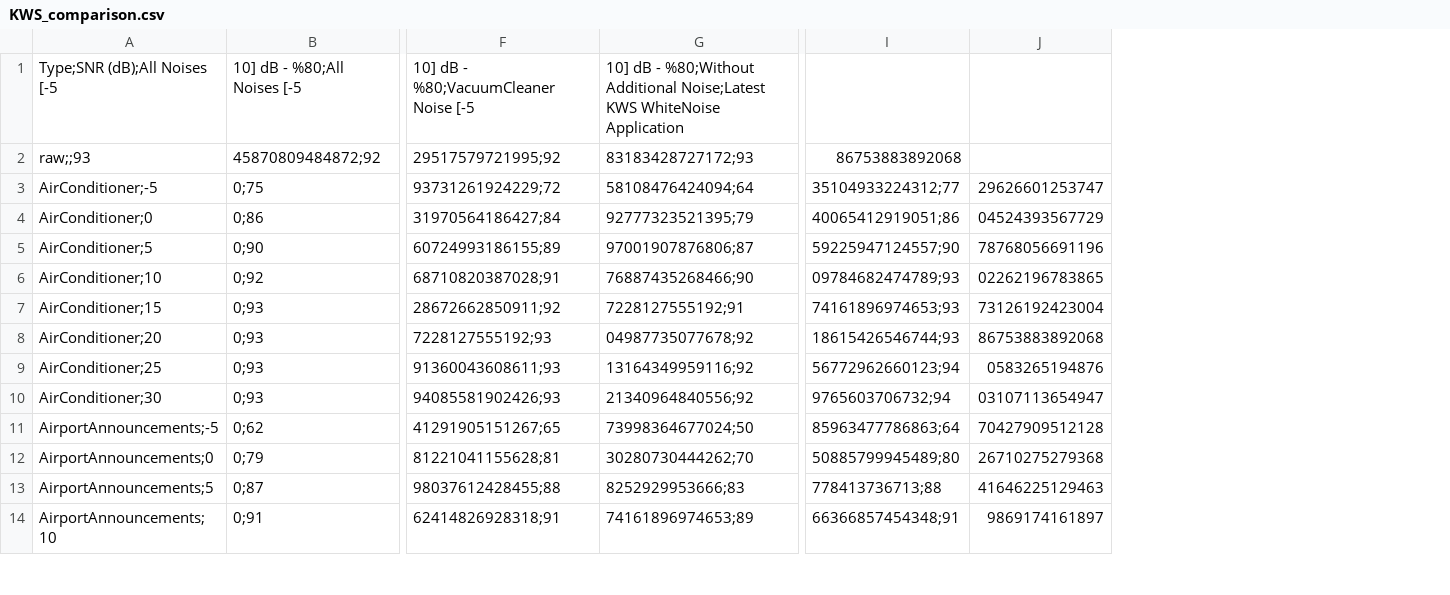
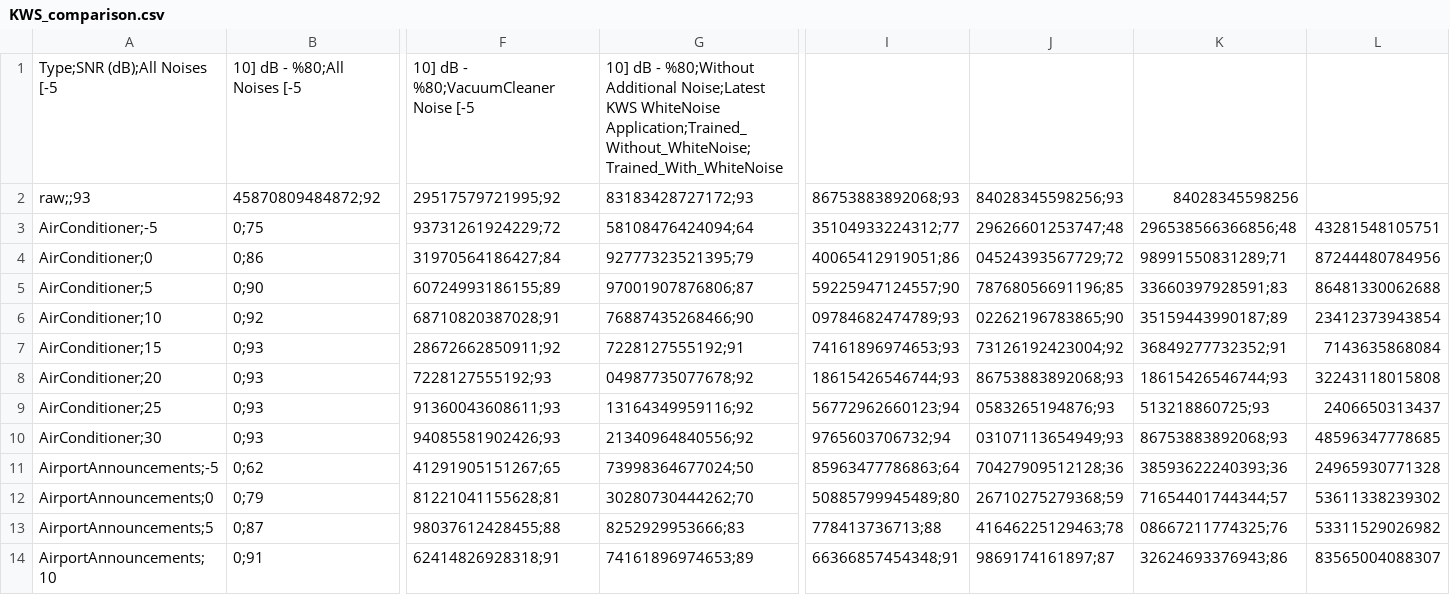
Before and after one commit to EyubogluMerve/ai8x-training, a CSV file: notebooks/KWS_comparison.csv, drawn as a sheet; only a part is shown, gaps mark what is left out; removed rows and columns are numbered as before the commit, all else as after; the diff names each change by its address in the sheet, - before the commit and + after, or states it on an @@ line.

```diff
--- a/notebooks/KWS_comparison.csv
+++ b/notebooks/KWS_comparison.csv
-column J, rows 3-14: 29626601253747 | 04524393567729 | 78768056691196 | 02262196783865 | 73126192423004 | 86753883892068 | 0583265194876 | 03107113654947 | 70427909512128 | 26710275279368 | 41646225129463 | 9869174161897
+column J, rows 2-14: 84028345598256;93 | 29626601253747;48 | 04524393567729;72 | 78768056691196;85 | 02262196783865;90 | 73126192423004;92 | 86753883892068;93 | 0583265194876;93 | 03107113654949;93 | 70427909512128;36 | 26710275279368;59 | 41646225129463;78 | 9869174161897;87
+column K, rows 2-14: 84028345598256 | 296538566366856;48 | 98991550831289;71 | 33660397928591;83 | 35159443990187;89 | 36849277732352;91 | 18615426546744;93 | 513218860725;93 | 86753883892068;93 | 38593622240393;36 | 71654401744344;57 | 08667211774325;76 | 32624693376943;86
+column L, rows 3-14: 43281548105751 | 87244480784956 | 86481330062688 | 23412373943854 | 7143635868084 | 32243118015808 | 2406650313437 | 48596347778685 | 24965930771328 | 53611338239302 | 53311529026982 | 83565004088307
-G1: …KWS WhiteNoise Application
+G1: …KWS WhiteNoise Application;Trained_Without_WhiteNoise;Trained_With_WhiteNoise
-I2: 86753883892068
+I2: 86753883892068;93
```
Also changed, not shown: 1 other file.
